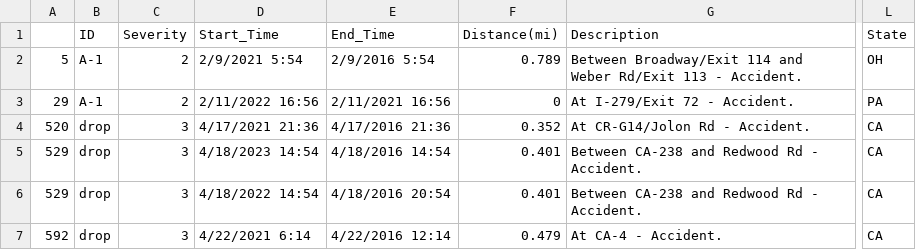
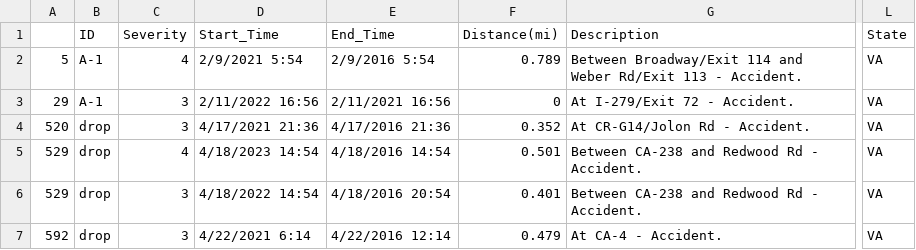
Before and after one commit to drew199321/3500Project, a CSV file: Datasets/testing.csv, drawn as a sheet; only a part is shown, gaps mark what is left out; the diff names each change by its address in the sheet, - before the commit and + after, or states it on an @@ line.

```diff
--- a/Datasets/testing.csv
+++ b/Datasets/testing.csv
-C2 (Severity): 2
+C2 (Severity): 4
-L2 (State): OH
+L2 (State): VA
-C3 (Severity): 2
+C3 (Severity): 3
-L3 (State): PA
+L3 (State): VA
-L4:L7 (State): CA
+L4:L7 (State): VA
-C5 (Severity): 3
+C5 (Severity): 4
-F5 (Distance(mi)): 0.401
+F5 (Distance(mi)): 0.501
```
Also changed, not shown: 1 other file.
